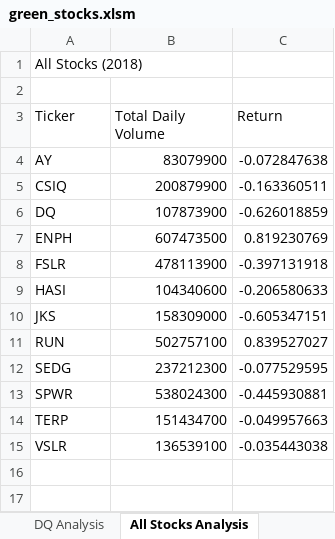
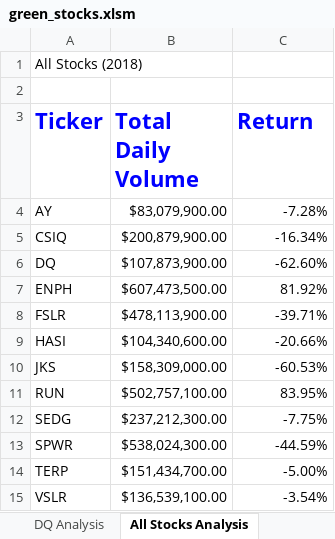
Before and after one commit to Jkulvesk/stock_analysis, an Excel workbook: green_stocks.xlsm, sheet All Stocks Analysis, drawn as a sheet; values as stored, in another font and other column widths than the file's, no borders; the diff names each change by its address in the sheet, - before the commit and + after, or states it on an @@ line.

Commit message:
Add files via upload
updated for 2.4.2 skill drill

```diff
--- a/green_stocks.xlsm (sheet All Stocks Analysis)
+++ b/green_stocks.xlsm (sheet All Stocks Analysis)
@@ A3:C3 bold: off → on, text colour: black → #0000FF, text size: larger @@
-B4 (Total Daily Volume): 83079900
+B4 (Total Daily Volume): $83,079,900.00
-C4 (Return): -0.072847638
+C4 (Return): -7.28%
-B5 (Total Daily Volume): 200879900
+B5 (Total Daily Volume): $200,879,900.00
-C5 (Return): -0.163360511
+C5 (Return): -16.34%
-B6 (Total Daily Volume): 107873900
+B6 (Total Daily Volume): $107,873,900.00
-C6 (Return): -0.626018859
+C6 (Return): -62.60%
-B7 (Total Daily Volume): 607473500
+B7 (Total Daily Volume): $607,473,500.00
-C7 (Return): 0.819230769
+C7 (Return): 81.92%
-B8 (Total Daily Volume): 478113900
+B8 (Total Daily Volume): $478,113,900.00
-C8 (Return): -0.397131918
+C8 (Return): -39.71%
-B9 (Total Daily Volume): 104340600
+B9 (Total Daily Volume): $104,340,600.00
-C9 (Return): -0.206580633
+C9 (Return): -20.66%
-B10 (Total Daily Volume): 158309000
+B10 (Total Daily Volume): $158,309,000.00
-C10 (Return): -0.605347151
+C10 (Return): -60.53%
-B11 (Total Daily Volume): 502757100
+B11 (Total Daily Volume): $502,757,100.00
-C11 (Return): 0.839527027
+C11 (Return): 83.95%
-B12 (Total Daily Volume): 237212300
+B12 (Total Daily Volume): $237,212,300.00
-C12 (Return): -0.077529595
+C12 (Return): -7.75%
-B13 (Total Daily Volume): 538024300
+B13 (Total Daily Volume): $538,024,300.00
-C13 (Return): -0.445930881
+C13 (Return): -44.59%
-B14 (Total Daily Volume): 151434700
+B14 (Total Daily Volume): $151,434,700.00
-C14 (Return): -0.049957663
+C14 (Return): -5.00%
-B15 (Total Daily Volume): 136539100
+B15 (Total Daily Volume): $136,539,100.00
-C15 (Return): -0.035443038
+C15 (Return): -3.54%
```
